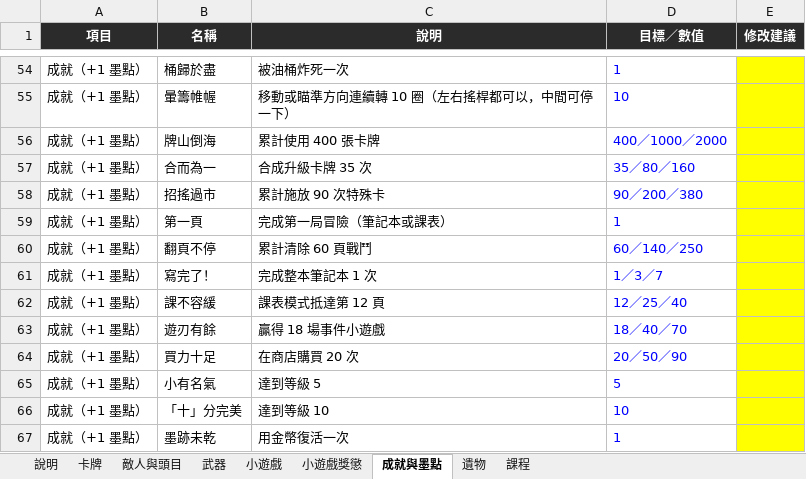
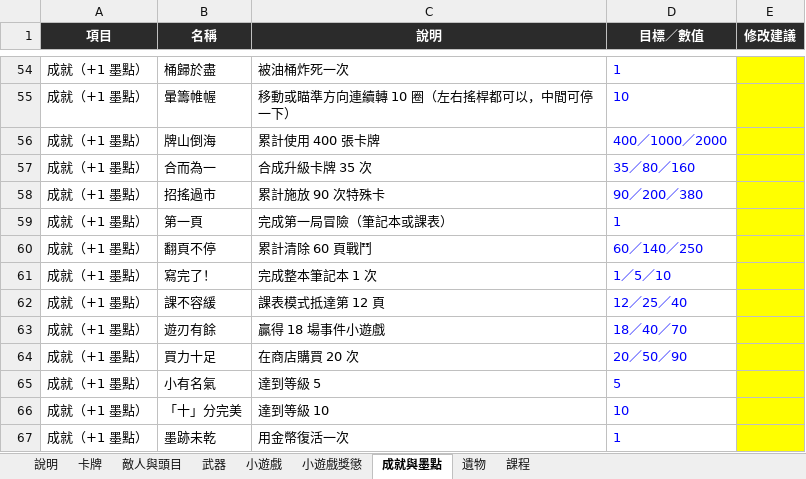
Before and after one commit to archie-30/INKRAGE, an Excel workbook: 數值表.xlsx, sheet 成就與墨點, drawn as a sheet; only a part is shown, gaps mark what is left out; values as stored, in another font and other column widths than the file's, no borders; the diff names each change by its address in the sheet, - before the commit and + after, or states it on an @@ line.

```diff
--- a/數值表.xlsx (sheet 成就與墨點)
+++ b/數值表.xlsx (sheet 成就與墨點)
-D61 (目標／數值): 1／3／7
+D61 (目標／數值): 1／5／10
```
Also changed, not shown: 6 other files.
